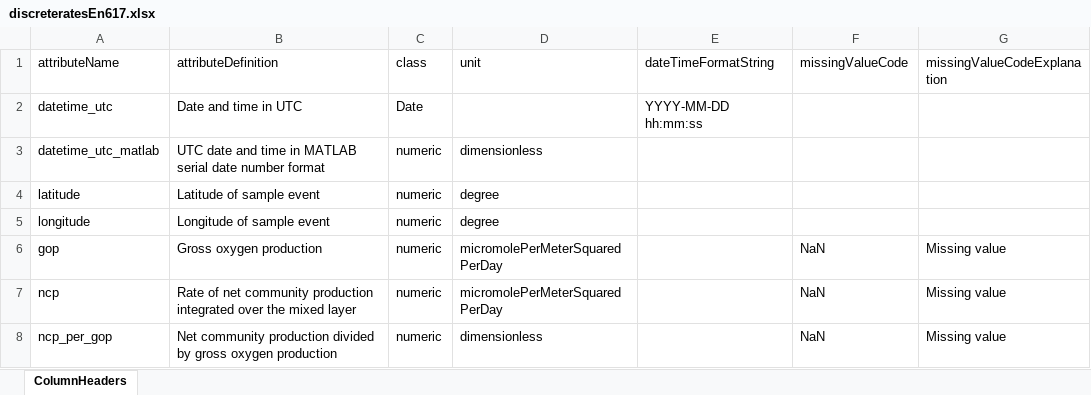
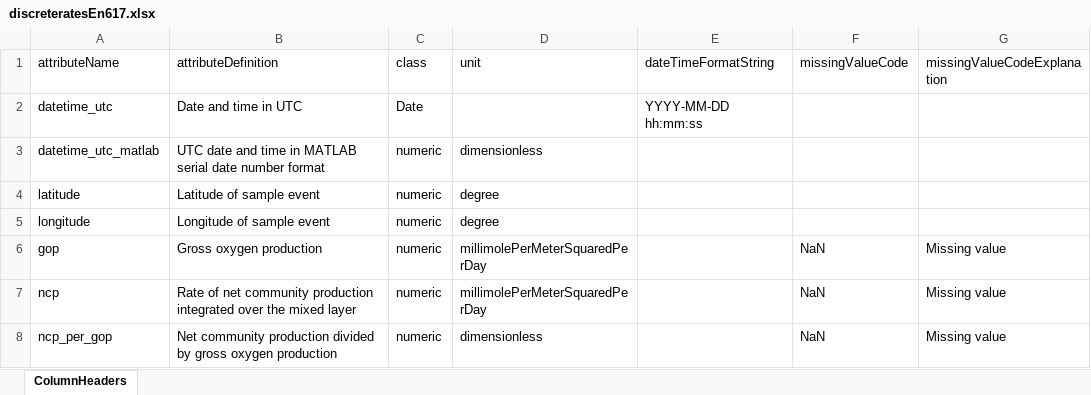
Before and after one commit to WHOIGit/nes-lter-eims-toi-ncp-gop, an Excel workbook: ncp-gop-transect-summer-2018/discreteratesEn617.xlsx, sheet ColumnHeaders, drawn as a sheet; values as stored, in another font and other column widths than the file's, no borders; the diff names each change by its address in the sheet, - before the commit and + after, or states it on an @@ line.

```diff
--- a/ncp-gop-transect-summer-2018/discreteratesEn617.xlsx (sheet ColumnHeaders)
+++ b/ncp-gop-transect-summer-2018/discreteratesEn617.xlsx (sheet ColumnHeaders)
-D6:D7 (unit): micromolePerMeterSquaredPerDay
+D6:D7 (unit): millimolePerMeterSquaredPerDay
```
Also changed, not shown: eims-toi-transect/eims-toi-transect-info.xlsx, ncp-gop-transect-summer-2018/ncp-gop-transect-summer-2018-info.xlsx, 15 other files.
